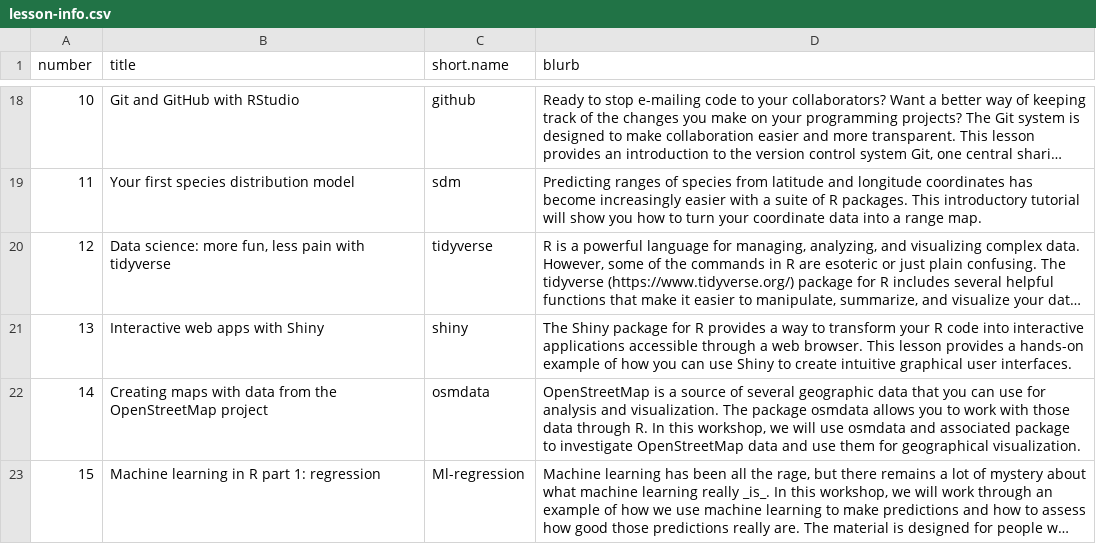
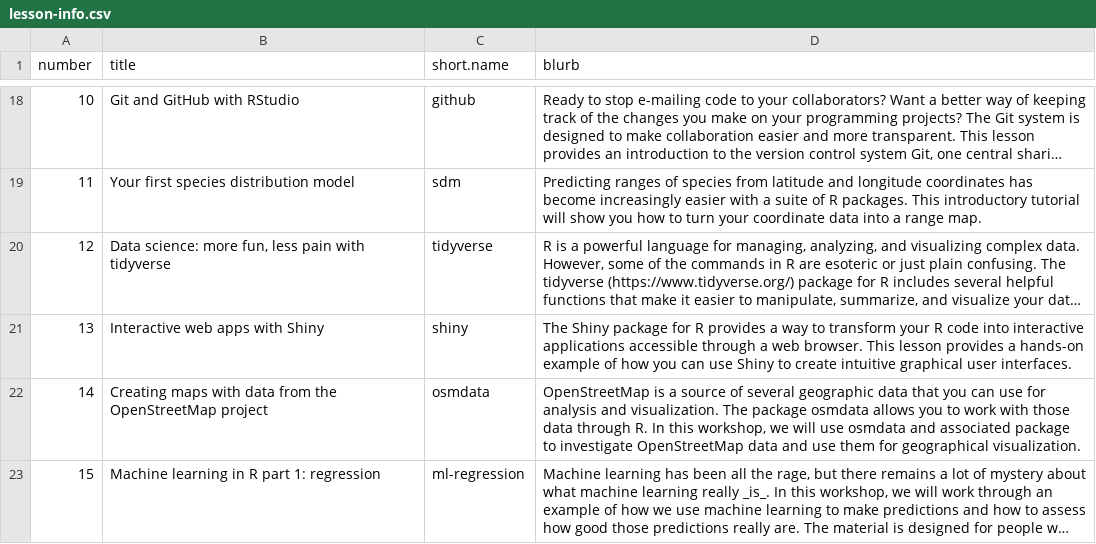
Before and after one commit to jcoliver/learn-r, a CSV file: dev-scripts/lesson-info.csv, drawn as a sheet; only a part is shown, gaps mark what is left out; long unchanged cells end in …; the diff names each change by its address in the sheet, - before the commit and + after, or states it on an @@ line.

```diff
--- a/dev-scripts/lesson-info.csv
+++ b/dev-scripts/lesson-info.csv
-C23 (short.name): Ml-regression
+C23 (short.name): ml-regression
```
Also changed, not shown: 1 other file.
